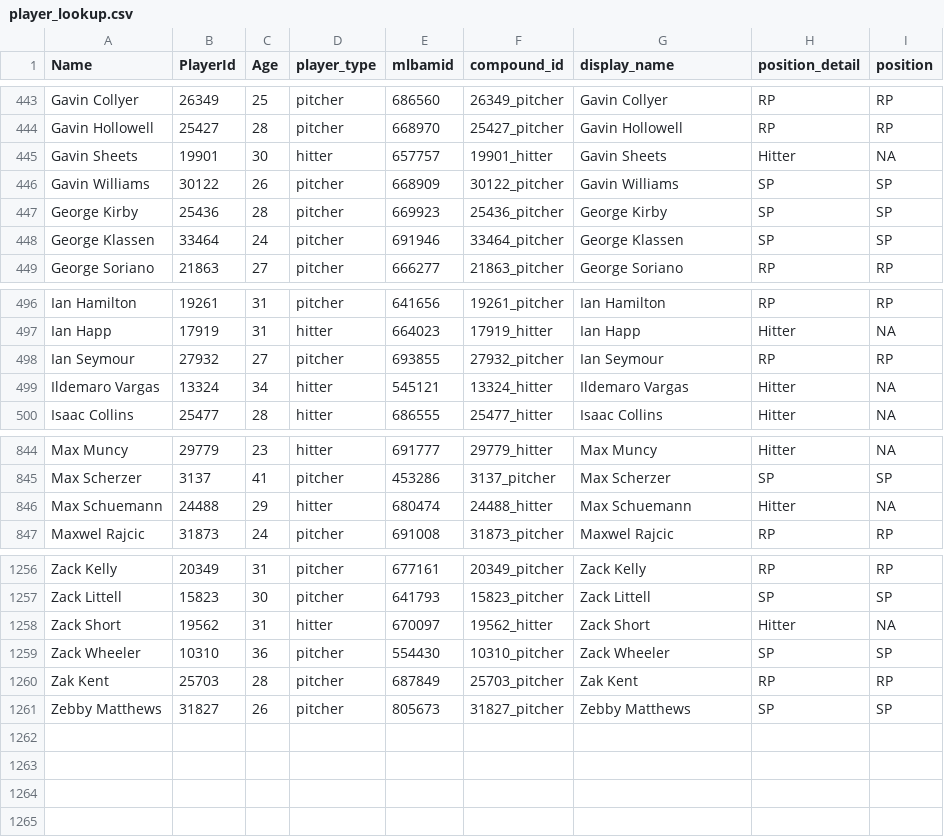
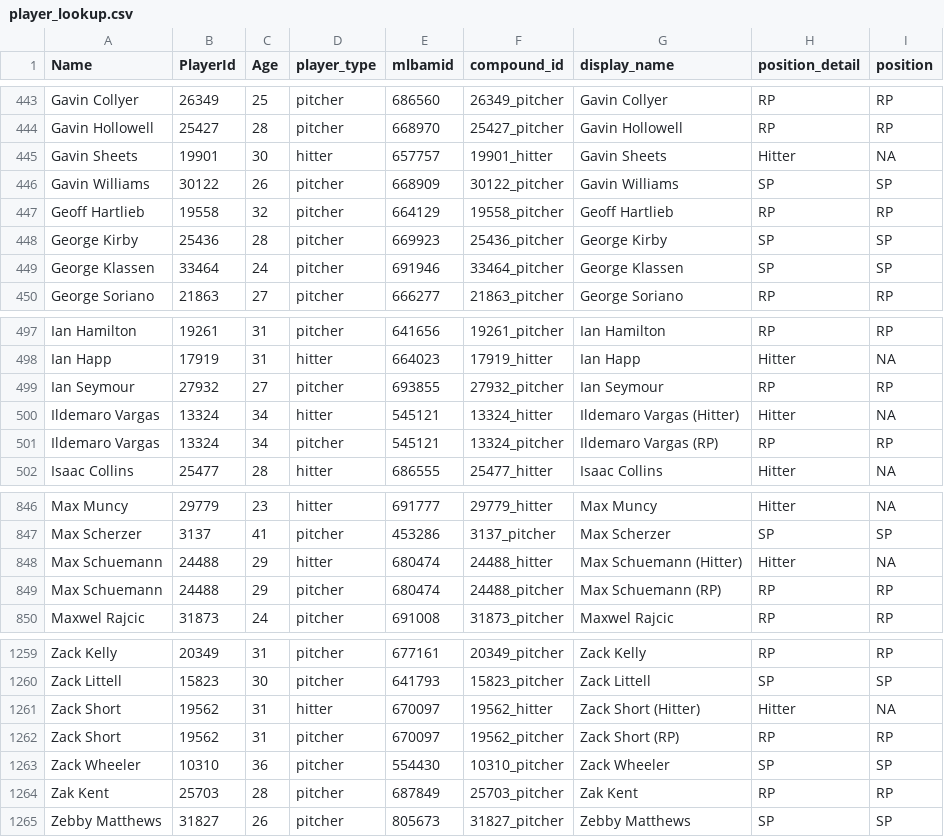
Before and after one commit to rpollack/mcfarland, a CSV file: player_lookup.csv, drawn as a sheet; only a part is shown, gaps mark what is left out.

```diff
--- a/player_lookup.csv
+++ b/player_lookup.csv
@@ -446,2 +446,3 @@ Gavin Sheets,19901,30,hitter,657757,19901_hitter,Gavin Sheets,Hitter,NA
 Gavin Williams,30122,26,pitcher,668909,30122_pitcher,Gavin Williams,SP,SP
+Geoff Hartlieb,19558,32,pitcher,664129,19558_pitcher,Geoff Hartlieb,RP,RP
 George Kirby,25436,28,pitcher,669923,25436_pitcher,George Kirby,SP,SP
@@ -498,3 +499,4 @@ Ian Happ,17919,31,hitter,664023,17919_hitter,Ian Happ,Hitter,NA
 Ian Seymour,27932,27,pitcher,693855,27932_pitcher,Ian Seymour,RP,RP
-Ildemaro Vargas,13324,34,hitter,545121,13324_hitter,Ildemaro Vargas,Hitter,NA
+Ildemaro Vargas,13324,34,hitter,545121,13324_hitter,Ildemaro Vargas (Hitter),Hitter,NA
+Ildemaro Vargas,13324,34,pitcher,545121,13324_pitcher,Ildemaro Vargas (RP),RP,RP
 Isaac Collins,25477,28,hitter,686555,25477_hitter,Isaac Collins,Hitter,NA
@@ -845,3 +847,4 @@ Max Muncy,29779,23,hitter,691777,29779_hitter,Max Muncy,Hitter,NA
 Max Scherzer,3137,41,pitcher,453286,3137_pitcher,Max Scherzer,SP,SP
-Max Schuemann,24488,29,hitter,680474,24488_hitter,Max Schuemann,Hitter,NA
+Max Schuemann,24488,29,hitter,680474,24488_hitter,Max Schuemann (Hitter),Hitter,NA
+Max Schuemann,24488,29,pitcher,680474,24488_pitcher,Max Schuemann (RP),RP,RP
 Maxwel Rajcic,31873,24,pitcher,691008,31873_pitcher,Maxwel Rajcic,RP,RP
@@ -1257,3 +1260,4 @@ Zack Kelly,20349,31,pitcher,677161,20349_pitcher,Zack Kelly,RP,RP
 Zack Littell,15823,30,pitcher,641793,15823_pitcher,Zack Littell,SP,SP
-Zack Short,19562,31,hitter,670097,19562_hitter,Zack Short,Hitter,NA
+Zack Short,19562,31,hitter,670097,19562_hitter,Zack Short (Hitter),Hitter,NA
+Zack Short,19562,31,pitcher,670097,19562_pitcher,Zack Short (RP),RP,RP
 Zack Wheeler,10310,36,pitcher,554430,10310_pitcher,Zack Wheeler,SP,SP
```
Also changed, not shown: full_stats_hitters.csv, full_stats_pitchers.csv, 1 other file.
